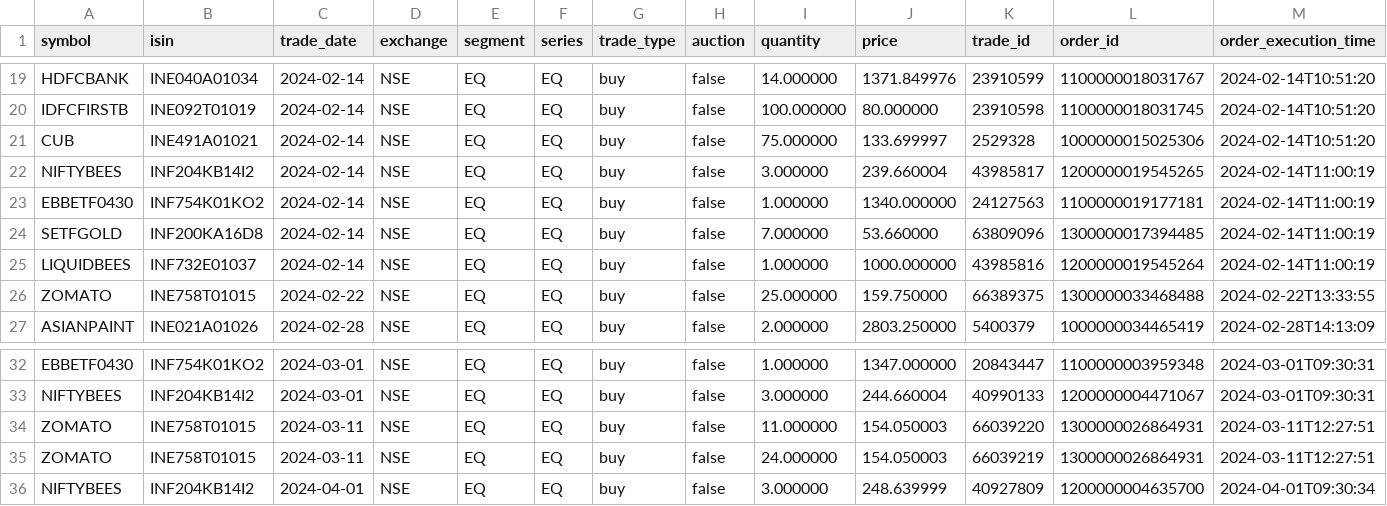
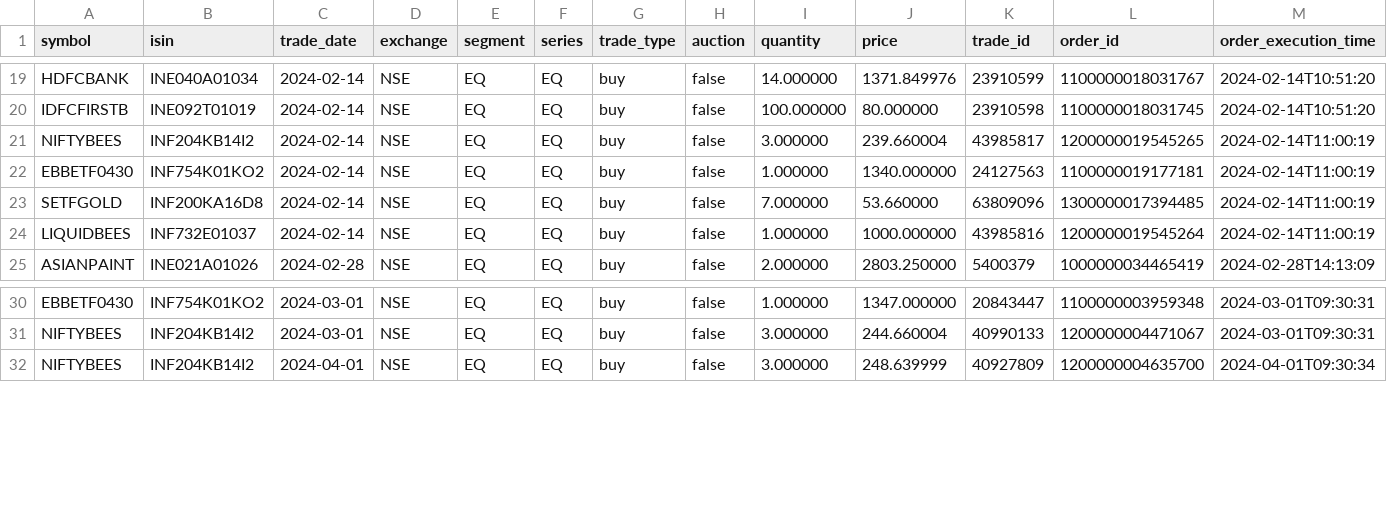
Before and after one commit to sunaiworld/siddegowda-portfolio, a CSV file: data/imports/Wife/Wife_Tradebook_2024.csv, drawn as a sheet; only a part is shown, gaps mark what is left out.

Commit message:
Update Wife_Tradebook_2024.csv

```diff
--- a/data/imports/Wife/Wife_Tradebook_2024.csv
+++ b/data/imports/Wife/Wife_Tradebook_2024.csv
@@ -20,3 +20,2 @@ HDFCBANK,INE040A01034,2024-02-14,NSE,EQ,EQ,buy,false,14.000000,1371.849976,23910
 IDFCFIRSTB,INE092T01019,2024-02-14,NSE,EQ,EQ,buy,false,100.000000,80.000000,23910598,1100000018031745,2024-02-14T10:51:20
-CUB,INE491A01021,2024-02-14,NSE,EQ,EQ,buy,false,75.000000,133.699997,2529328,1000000015025306,2024-02-14T10:51:20
 NIFTYBEES,INF204KB14I2,2024-02-14,NSE,EQ,EQ,buy,false,3.000000,239.660004,43985817,1200000019545265,2024-02-14T11:00:19
@@ -25,3 +24,2 @@ SETFGOLD,INF200KA16D8,2024-02-14,NSE,EQ,EQ,buy,false,7.000000,53.660000,63809096
 LIQUIDBEES,INF732E01037,2024-02-14,NSE,EQ,EQ,buy,false,1.000000,1000.000000,43985816,1200000019545264,2024-02-14T11:00:19
-ZOMATO,INE758T01015,2024-02-22,NSE,EQ,EQ,buy,false,25.000000,159.750000,66389375,1300000033468488,2024-02-22T13:33:55
 ASIANPAINT,INE021A01026,2024-02-28,NSE,EQ,EQ,buy,false,2.000000,2803.250000,5400379,1000000034465419,2024-02-28T14:13:09
@@ -33,4 +31,2 @@ EBBETF0430,INF754K01KO2,2024-03-01,NSE,EQ,EQ,buy,false,1.000000,1347.000000,2084
 NIFTYBEES,INF204KB14I2,2024-03-01,NSE,EQ,EQ,buy,false,3.000000,244.660004,40990133,1200000004471067,2024-03-01T09:30:31
-ZOMATO,INE758T01015,2024-03-11,NSE,EQ,EQ,buy,false,11.000000,154.050003,66039220,1300000026864931,2024-03-11T12:27:51
-ZOMATO,INE758T01015,2024-03-11,NSE,EQ,EQ,buy,false,24.000000,154.050003,66039219,1300000026864931,2024-03-11T12:27:51
 NIFTYBEES,INF204KB14I2,2024-04-01,NSE,EQ,EQ,buy,false,3.000000,248.639999,40927809,1200000004635700,2024-04-01T09:30:34
```
